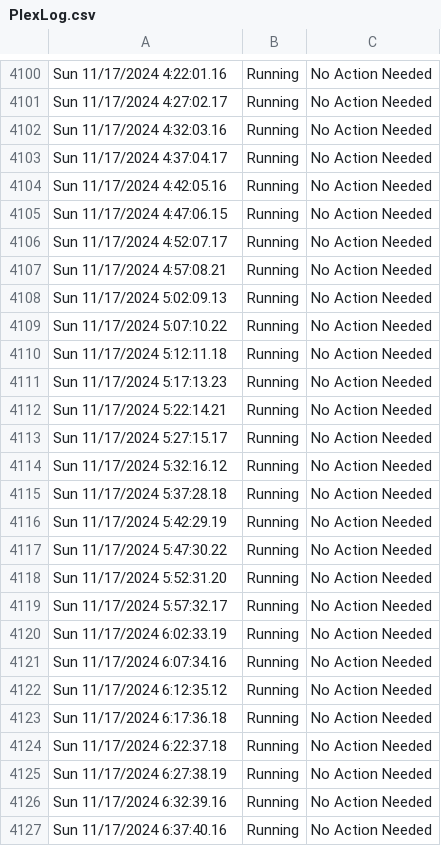
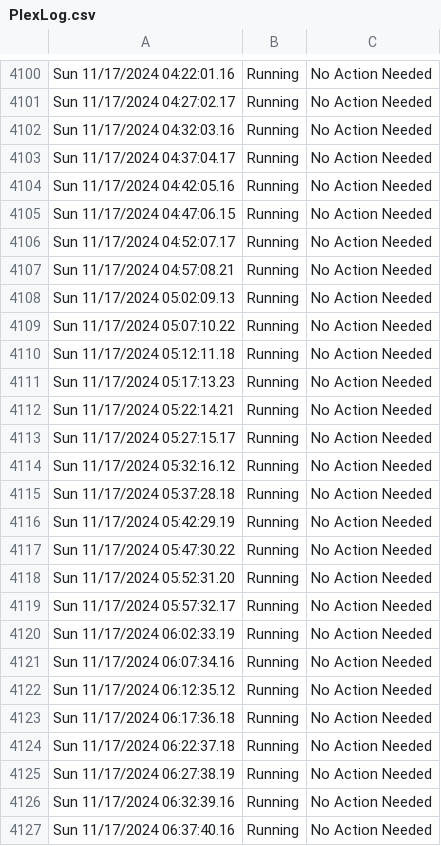
Before and after one commit to HoganV/StatusPage, a CSV file: PlexLog.csv, drawn as a sheet; only a part is shown, gaps mark what is left out; the diff covers the shown part only; the diff names each change by its address in the sheet, - before the commit and + after, or states it on an @@ line.

```diff
--- a/PlexLog.csv
+++ b/PlexLog.csv
-A4100: Sun 11/17/2024 4:22:01.16
+A4100: Sun 11/17/2024 04:22:01.16
-A4101: Sun 11/17/2024 4:27:02.17
+A4101: Sun 11/17/2024 04:27:02.17
-A4102: Sun 11/17/2024 4:32:03.16
+A4102: Sun 11/17/2024 04:32:03.16
-A4103: Sun 11/17/2024 4:37:04.17
+A4103: Sun 11/17/2024 04:37:04.17
-A4104: Sun 11/17/2024 4:42:05.16
+A4104: Sun 11/17/2024 04:42:05.16
-A4105: Sun 11/17/2024 4:47:06.15
+A4105: Sun 11/17/2024 04:47:06.15
-A4106: Sun 11/17/2024 4:52:07.17
+A4106: Sun 11/17/2024 04:52:07.17
-A4107: Sun 11/17/2024 4:57:08.21
+A4107: Sun 11/17/2024 04:57:08.21
-A4108: Sun 11/17/2024 5:02:09.13
+A4108: Sun 11/17/2024 05:02:09.13
-A4109: Sun 11/17/2024 5:07:10.22
+A4109: Sun 11/17/2024 05:07:10.22
-A4110: Sun 11/17/2024 5:12:11.18
+A4110: Sun 11/17/2024 05:12:11.18
-A4111: Sun 11/17/2024 5:17:13.23
+A4111: Sun 11/17/2024 05:17:13.23
-A4112: Sun 11/17/2024 5:22:14.21
+A4112: Sun 11/17/2024 05:22:14.21
-A4113: Sun 11/17/2024 5:27:15.17
+A4113: Sun 11/17/2024 05:27:15.17
-A4114: Sun 11/17/2024 5:32:16.12
+A4114: Sun 11/17/2024 05:32:16.12
-A4115: Sun 11/17/2024 5:37:28.18
+A4115: Sun 11/17/2024 05:37:28.18
-A4116: Sun 11/17/2024 5:42:29.19
+A4116: Sun 11/17/2024 05:42:29.19
-A4117: Sun 11/17/2024 5:47:30.22
+A4117: Sun 11/17/2024 05:47:30.22
-A4118: Sun 11/17/2024 5:52:31.20
+A4118: Sun 11/17/2024 05:52:31.20
-A4119: Sun 11/17/2024 5:57:32.17
+A4119: Sun 11/17/2024 05:57:32.17
-A4120: Sun 11/17/2024 6:02:33.19
+A4120: Sun 11/17/2024 06:02:33.19
-A4121: Sun 11/17/2024 6:07:34.16
+A4121: Sun 11/17/2024 06:07:34.16
-A4122: Sun 11/17/2024 6:12:35.12
+A4122: Sun 11/17/2024 06:12:35.12
-A4123: Sun 11/17/2024 6:17:36.18
+A4123: Sun 11/17/2024 06:17:36.18
-A4124: Sun 11/17/2024 6:22:37.18
+A4124: Sun 11/17/2024 06:22:37.18
-A4125: Sun 11/17/2024 6:27:38.19
+A4125: Sun 11/17/2024 06:27:38.19
-A4126: Sun 11/17/2024 6:32:39.16
+A4126: Sun 11/17/2024 06:32:39.16
-A4127: Sun 11/17/2024 6:37:40.16
+A4127: Sun 11/17/2024 06:37:40.16
```
Also changed, not shown: 1 added row and 92 edited cells elsewhere in this file.
